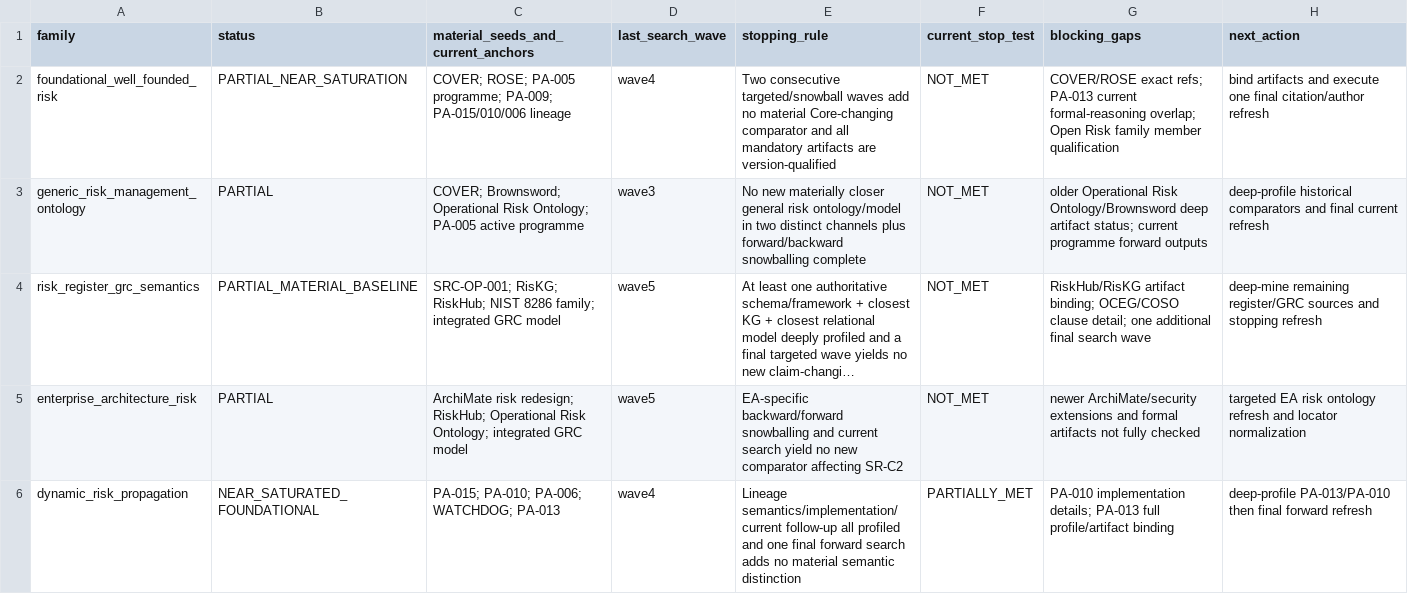
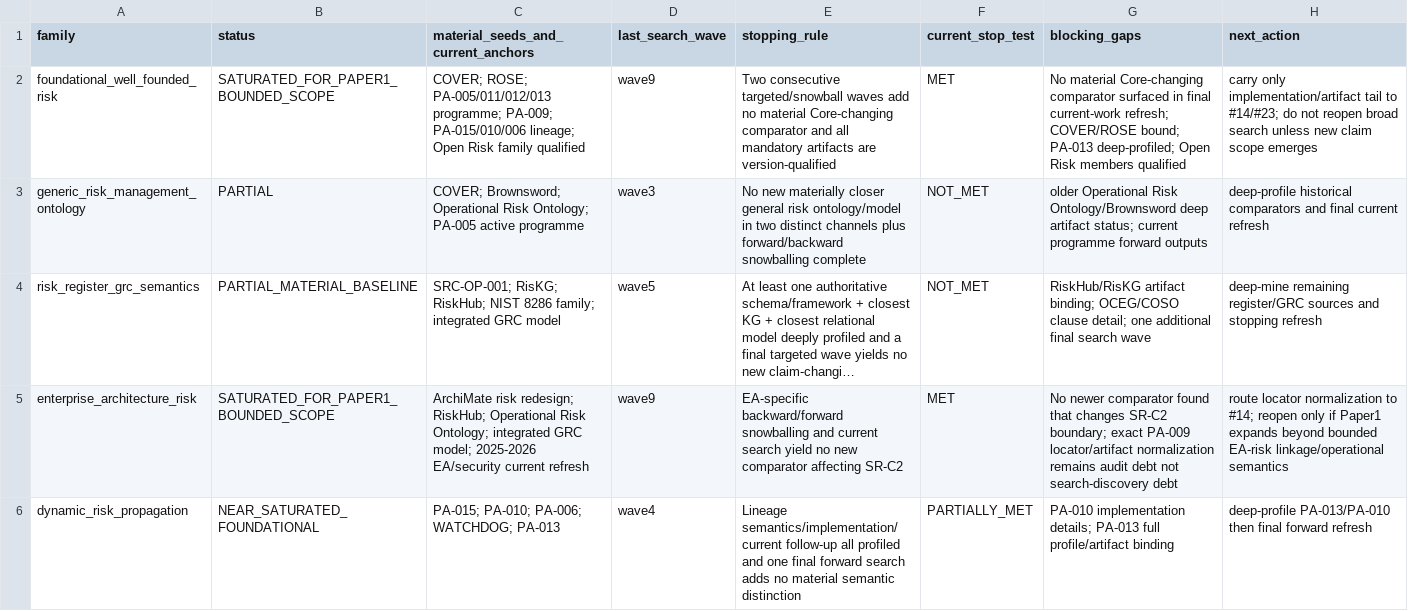
Before and after one commit to ArazSaieArasi3/SemRisk, a CSV file: literature/saturation-stopping-registry.csv, drawn as a sheet; only a part is shown; long unchanged cells end in …; the diff covers the shown part only; the diff names each change by its address in the sheet, - before the commit and + after, or states it on an @@ line.

Commit message:
W1 search: advance final saturation decisions after wave 9

```diff
--- a/literature/saturation-stopping-registry.csv
+++ b/literature/saturation-stopping-registry.csv
-B2 (status): PARTIAL_NEAR_SATURATION
+B2 (status): SATURATED_FOR_PAPER1_BOUNDED_SCOPE
-C2: COVER; ROSE; PA-005 programme; PA-009; PA-015/010/006 lineage
+C2: COVER; ROSE; PA-005/011/012/013 programme; PA-009; PA-015/010/006 lineage; Open Risk family qualified
-D2 (last_search_wave): wave4
+D2 (last_search_wave): wave9
-F2 (current_stop_test): NOT_MET
+F2 (current_stop_test): MET
-G2 (blocking_gaps): COVER/ROSE exact refs; PA-013 current formal-reasoning overlap; Open Risk family member qualification
+G2 (blocking_gaps): No material Core-changing comparator surfaced in final current-work refresh; COVER/ROSE bound; PA-013 deep-profiled; Open Risk members qualified
-H2 (next_action): bind artifacts and execute one final citation/author refresh
+H2 (next_action): carry only implementation/artifact tail to #14/#23; do not reopen broad search unless new claim scope emerges
-B5 (status): PARTIAL
+B5 (status): SATURATED_FOR_PAPER1_BOUNDED_SCOPE
-C5: …integrated GRC model
+C5: …integrated GRC model; 2025-2026 EA/security current refresh
-D5 (last_search_wave): wave5
+D5 (last_search_wave): wave9
-F5 (current_stop_test): NOT_MET
+F5 (current_stop_test): MET
-G5 (blocking_gaps): newer ArchiMate/security extensions and formal artifacts not fully checked
+G5 (blocking_gaps): No newer comparator found that changes SR-C2 boundary; exact PA-009 locator/artifact normalization remains audit debt not search-discovery debt
-H5 (next_action): targeted EA risk ontology refresh and locator normalization
+H5 (next_action): route locator normalization to #14; reopen only if Paper1 expands beyond bounded EA-risk linkage/operational semantics
```
Also changed, not shown: 36 edited cells elsewhere in this file.
